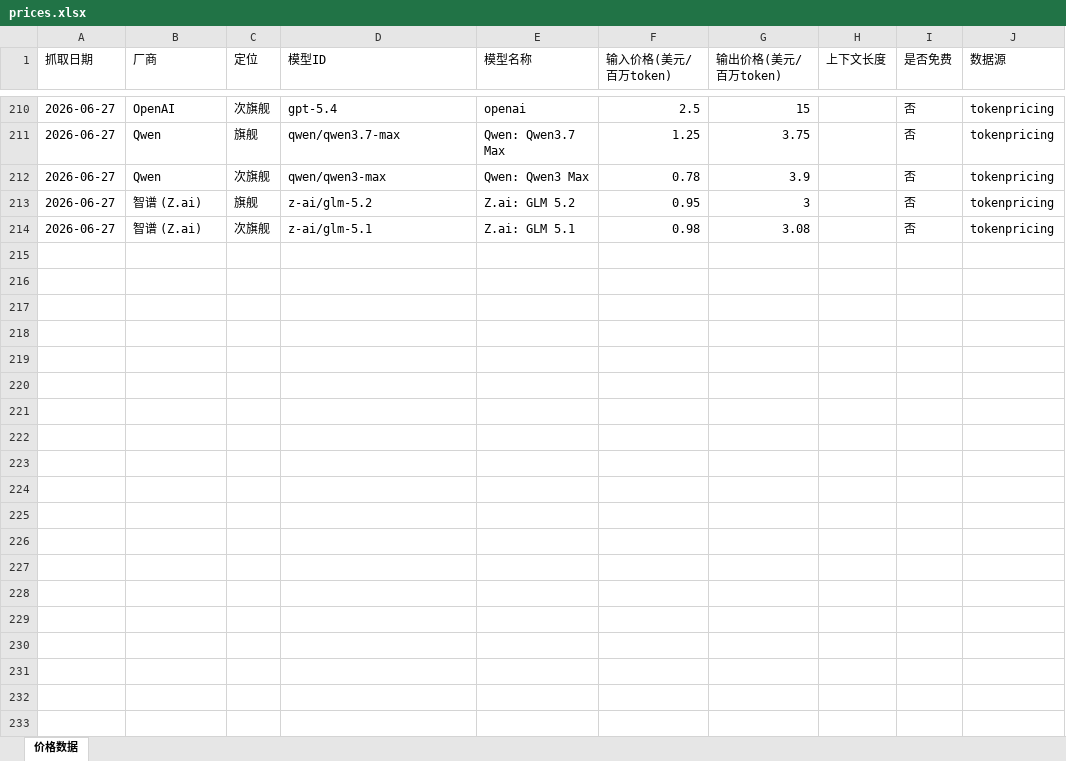
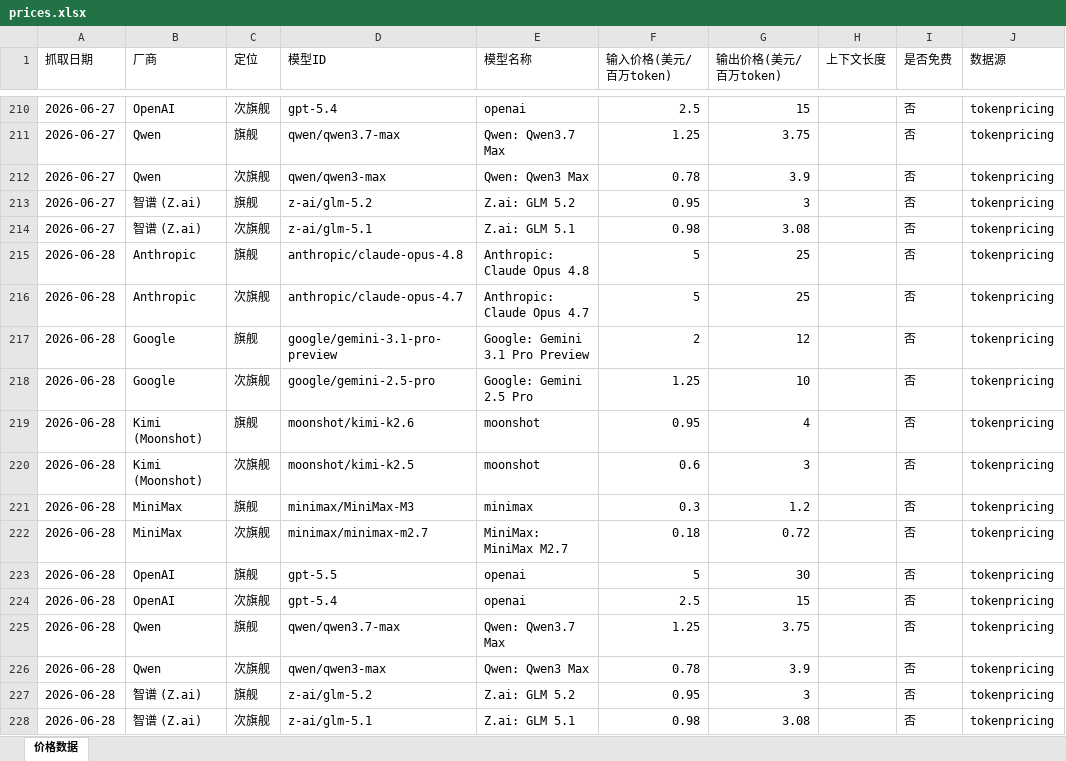
Before and after one commit to AllenRuan92/api-price-tracing, an Excel workbook: prices.xlsx, sheet 价格数据, drawn as a sheet; only a part is shown, gaps mark what is left out; values as stored, in another font and other column widths than the file's, no borders; the diff names each change by its address in the sheet, - before the commit and + after, or states it on an @@ line.

```diff
--- a/prices.xlsx (sheet 价格数据)
+++ b/prices.xlsx (sheet 价格数据)
+row 215: 2026-06-28 | Anthropic | 旗舰 | anthropic/claude-opus-4.8 | Anthropic: Claude Opus 4.8 | 5 | 25 |  | 否 | tokenpricing
+row 216: 2026-06-28 | Anthropic | 次旗舰 | anthropic/claude-opus-4.7 | Anthropic: Claude Opus 4.7 | 5 | 25 |  | 否 | tokenpricing
+row 217: 2026-06-28 | Google | 旗舰 | google/gemini-3.1-pro-preview | Google: Gemini 3.1 Pro Preview | 2 | 12 |  | 否 | tokenpricing
+row 218: 2026-06-28 | Google | 次旗舰 | google/gemini-2.5-pro | Google: Gemini 2.5 Pro | 1.25 | 10 |  | 否 | tokenpricing
+row 219: 2026-06-28 | Kimi (Moonshot) | 旗舰 | moonshot/kimi-k2.6 | moonshot | 0.95 | 4 |  | 否 | tokenpricing
+row 220: 2026-06-28 | Kimi (Moonshot) | 次旗舰 | moonshot/kimi-k2.5 | moonshot | 0.6 | 3 |  | 否 | tokenpricing
+row 221: 2026-06-28 | MiniMax | 旗舰 | minimax/MiniMax-M3 | minimax | 0.3 | 1.2 |  | 否 | tokenpricing
+row 222: 2026-06-28 | MiniMax | 次旗舰 | minimax/minimax-m2.7 | MiniMax: MiniMax M2.7 | 0.18 | 0.72 |  | 否 | tokenpricing
+row 223: 2026-06-28 | OpenAI | 旗舰 | gpt-5.5 | openai | 5 | 30 |  | 否 | tokenpricing
+row 224: 2026-06-28 | OpenAI | 次旗舰 | gpt-5.4 | openai | 2.5 | 15 |  | 否 | tokenpricing
+row 225: 2026-06-28 | Qwen | 旗舰 | qwen/qwen3.7-max | Qwen: Qwen3.7 Max | 1.25 | 3.75 |  | 否 | tokenpricing
+row 226: 2026-06-28 | Qwen | 次旗舰 | qwen/qwen3-max | Qwen: Qwen3 Max | 0.78 | 3.9 |  | 否 | tokenpricing
+row 227: 2026-06-28 | 智谱 (Z.ai) | 旗舰 | z-ai/glm-5.2 | Z.ai: GLM 5.2 | 0.95 | 3 |  | 否 | tokenpricing
+row 228: 2026-06-28 | 智谱 (Z.ai) | 次旗舰 | z-ai/glm-5.1 | Z.ai: GLM 5.1 | 0.98 | 3.08 |  | 否 | tokenpricing
```
Also changed, not shown: 1 other file.
